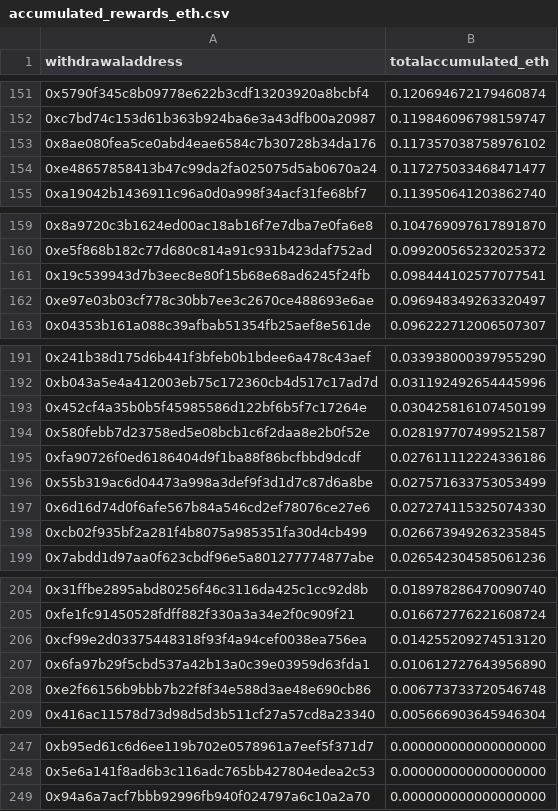
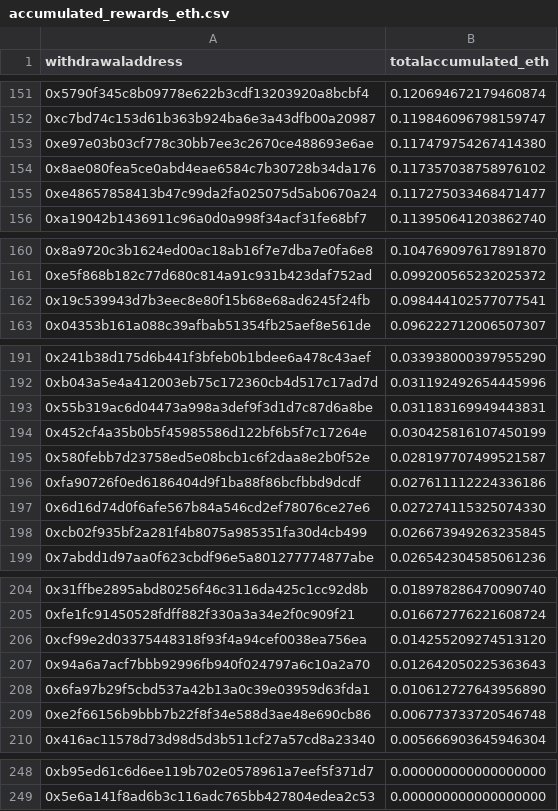
Before and after one commit to dappnode/smooth-scripts, a CSV file: acc-by-withdrawal/results/accumulated_rewards_eth.csv, drawn as a sheet; only a part is shown, gaps mark what is left out; removed rows and columns are numbered as before the commit, all else as after; the diff covers the shown part only; the diff names each change by its address in the sheet, - before the commit and + after, or states it on an @@ line.

```diff
--- a/acc-by-withdrawal/results/accumulated_rewards_eth.csv
+++ b/acc-by-withdrawal/results/accumulated_rewards_eth.csv
+row 153: 0xe97e03b03cf778c30bb7ee3c2670ce488693e6ae | 0.117479754267414380
-row 162: 0xe97e03b03cf778c30bb7ee3c2670ce488693e6ae | 0.096948349263320497
+row 193: 0x55b319ac6d04473a998a3def9f3d1d7c87d6a8be | 0.031183169949443831
-row 196: 0x55b319ac6d04473a998a3def9f3d1d7c87d6a8be | 0.027571633753053499
+row 207: 0x94a6a7acf7bbb92996fb940f024797a6c10a2a70 | 0.012642050225363643
-row 249: 0x94a6a7acf7bbb92996fb940f024797a6c10a2a70 | 0.000000000000000000
```
Also changed, not shown: 2 edited cells elsewhere in this file, 1 other file.
